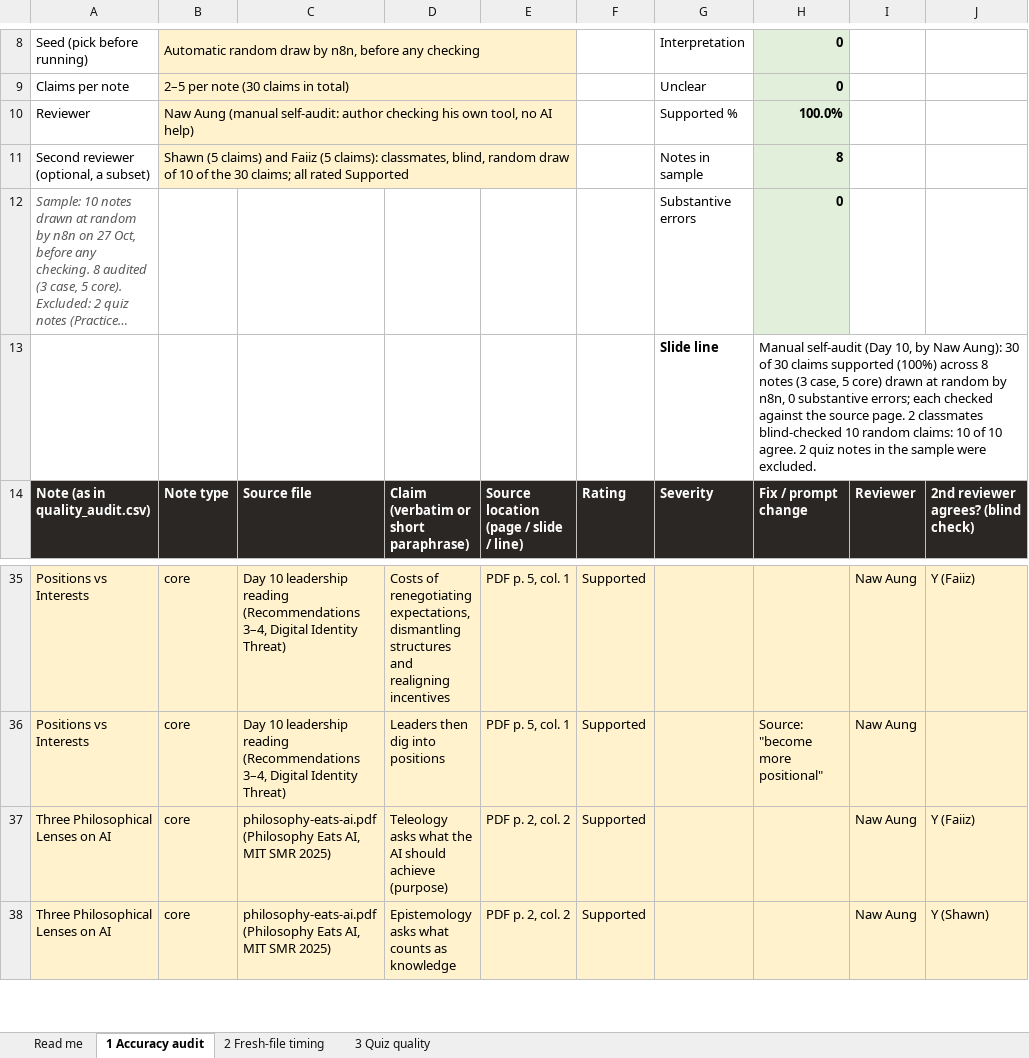
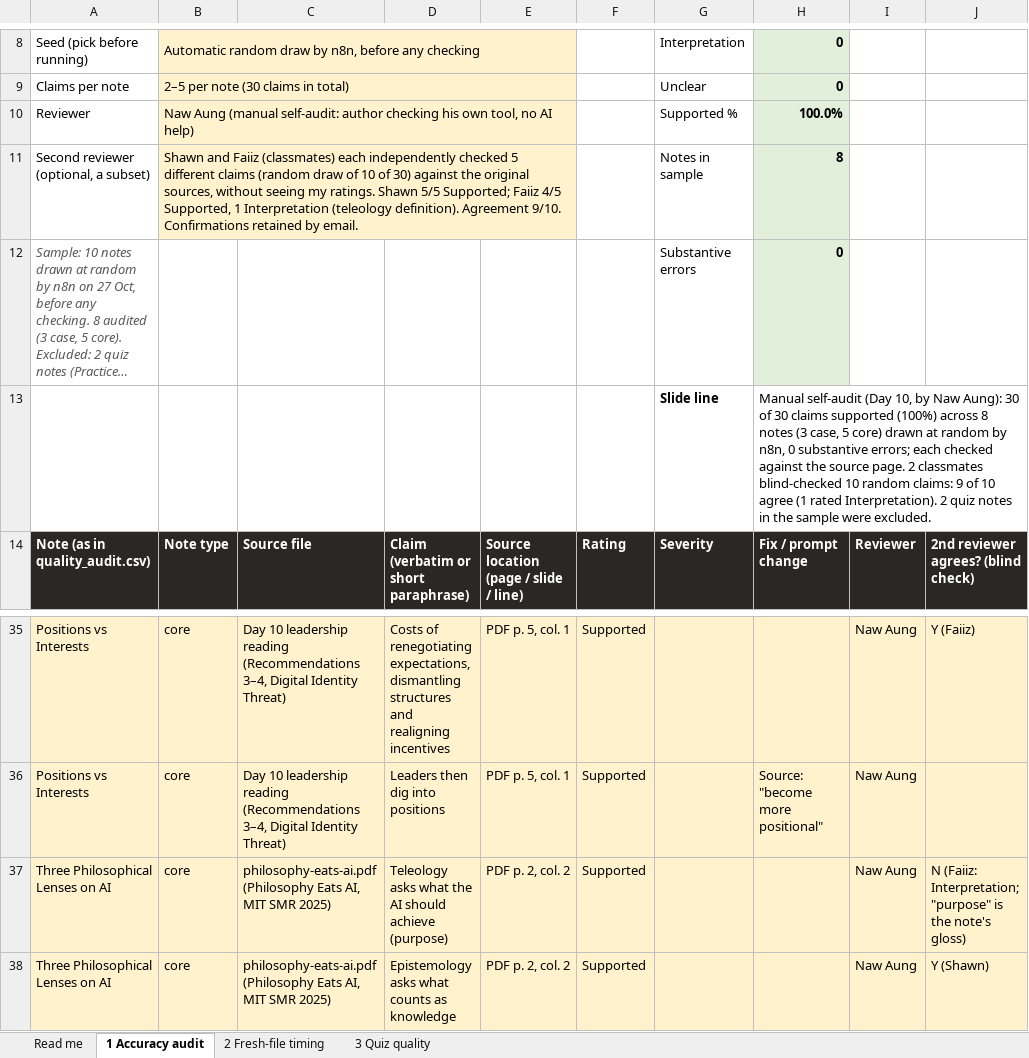
Before and after one commit to henrynawaung/mytutor, an Excel workbook: docs/evidence/myTutor_evidence_workbook.xlsx, sheet 1 Accuracy audit, drawn as a sheet; only a part is shown, gaps mark what is left out; long unchanged cells end in …; values as stored, in another font and other column widths than the file's, no borders; the diff names each change by its address in the sheet, - before the commit and + after, or states it on an @@ line.

```diff
--- a/docs/evidence/myTutor_evidence_workbook.xlsx (sheet 1 Accuracy audit)
+++ b/docs/evidence/myTutor_evidence_workbook.xlsx (sheet 1 Accuracy audit)
-B11: Shawn (5 claims) and Faiiz (5 claims): classmates, blind, random draw of 10 of the 30 claims; all rated Supported
+B11: Shawn and Faiiz (classmates) each independently checked 5 different claims (random draw of 10 of 30) against the original sources, without seeing my ratings. Shawn 5/5 Supported; Faiiz 4/5 Supported, 1 Interpretation (teleology definition). Agreement 9/10. Confirmations retained by email.
-H13: …random claims: 10 of 10 agree. 2 quiz…
+H13: …random claims: 9 of 10 agree (1 rated Interpretation). 2 quiz…
-J37: Y (Faiiz)
+J37: N (Faiiz: Interpretation; "purpose" is the note's gloss)
```
Also changed, not shown: sheet 3 Quiz quality, 7 other files.
